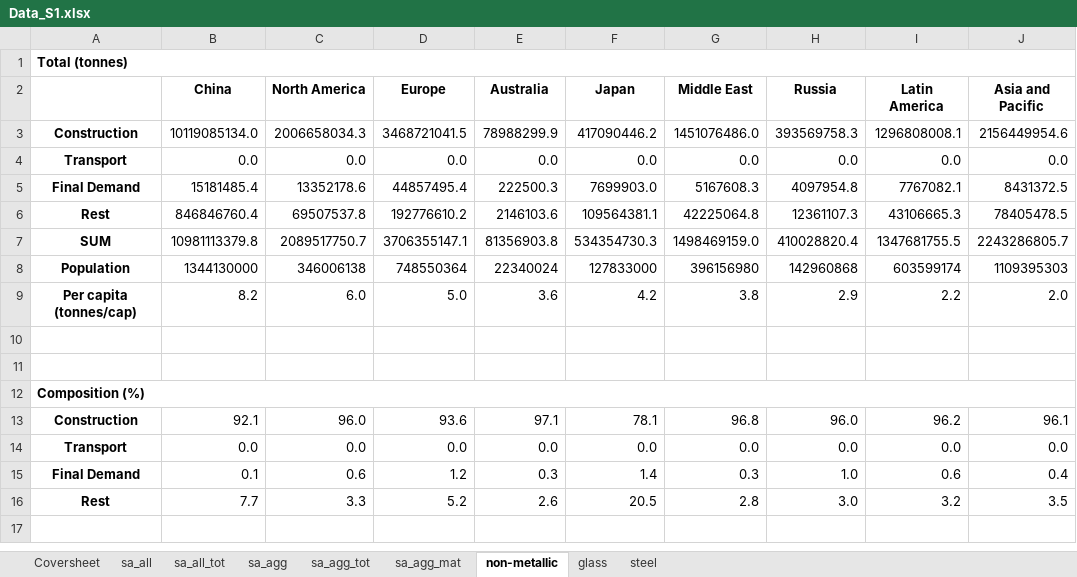
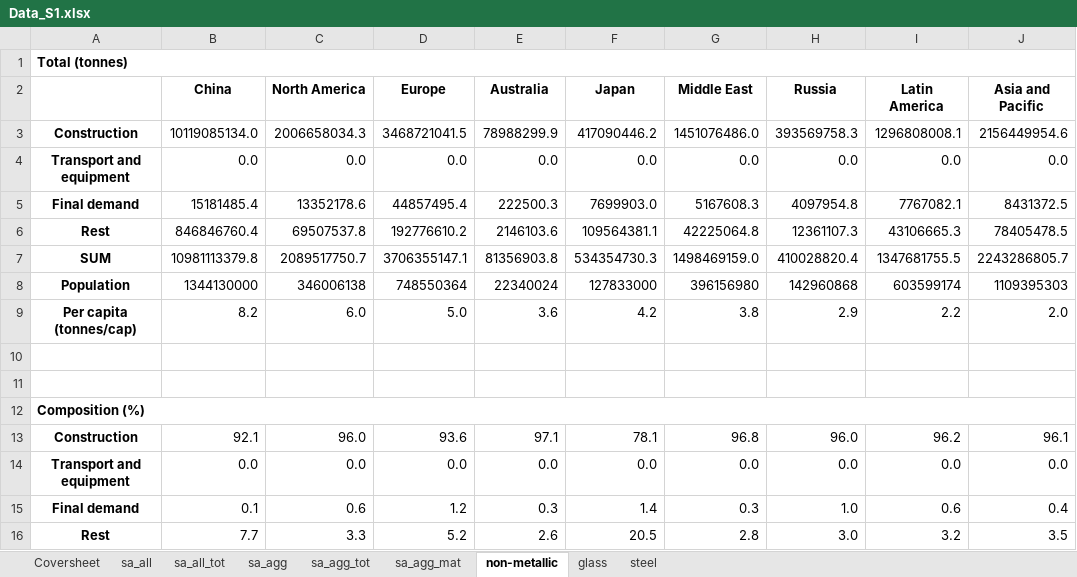
Before and after one commit to aguilarga/gds_supporting_information, an Excel workbook: Data_S1.xlsx, sheet non-metallic, drawn as a sheet; only a part is shown; values as stored, in another font and other column widths than the file's, no borders; charts and pictures not drawn; the diff names each change by its address in the sheet, - before the commit and + after, or states it on an @@ line.

```diff
--- a/Data_S1.xlsx (sheet non-metallic)
+++ b/Data_S1.xlsx (sheet non-metallic)
-A4: Transport
+A4: Transport and equipment
-A5: Final Demand
+A5: Final demand
-A14: Transport
+A14: Transport and equipment
-A15: Final Demand
+A15: Final demand
```
Also changed, not shown: sheet steel, sheet glass, charts or pictures.
